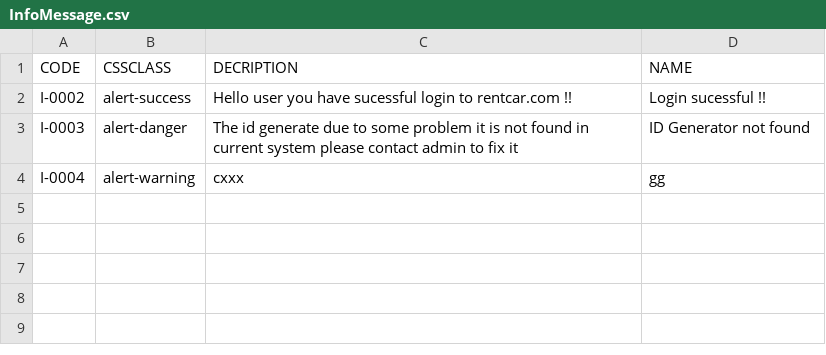
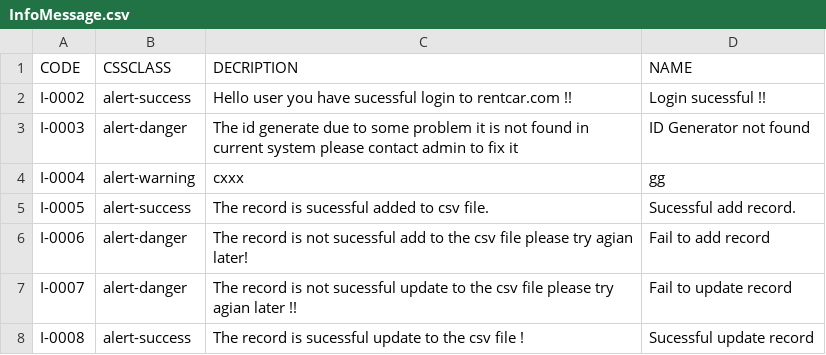
Before and after one commit to sejarasakura/DSA-Group-3-Assignment, a CSV file: WebApplication/data/InfoMessage.csv, drawn as a sheet; the diff names each change by its address in the sheet, - before the commit and + after, or states it on an @@ line.

```diff
--- a/WebApplication/data/InfoMessage.csv
+++ b/WebApplication/data/InfoMessage.csv
+row 5: I-0005 | alert-success | The record is sucessful added to csv file. | Sucessful add record.
+row 6: I-0006 | alert-danger | The record is not sucessful add to the csv file please try agian later! | Fail to add record
+row 7: I-0007 | alert-danger | The record is not sucessful update to the csv file please try agian later !! | Fail to update record
+row 8: I-0008 | alert-success | The record is sucessful update to the csv file ! | Sucessful update record
```
Also changed, not shown: WebApplication/data/IDManager.csv, 15 other files.
